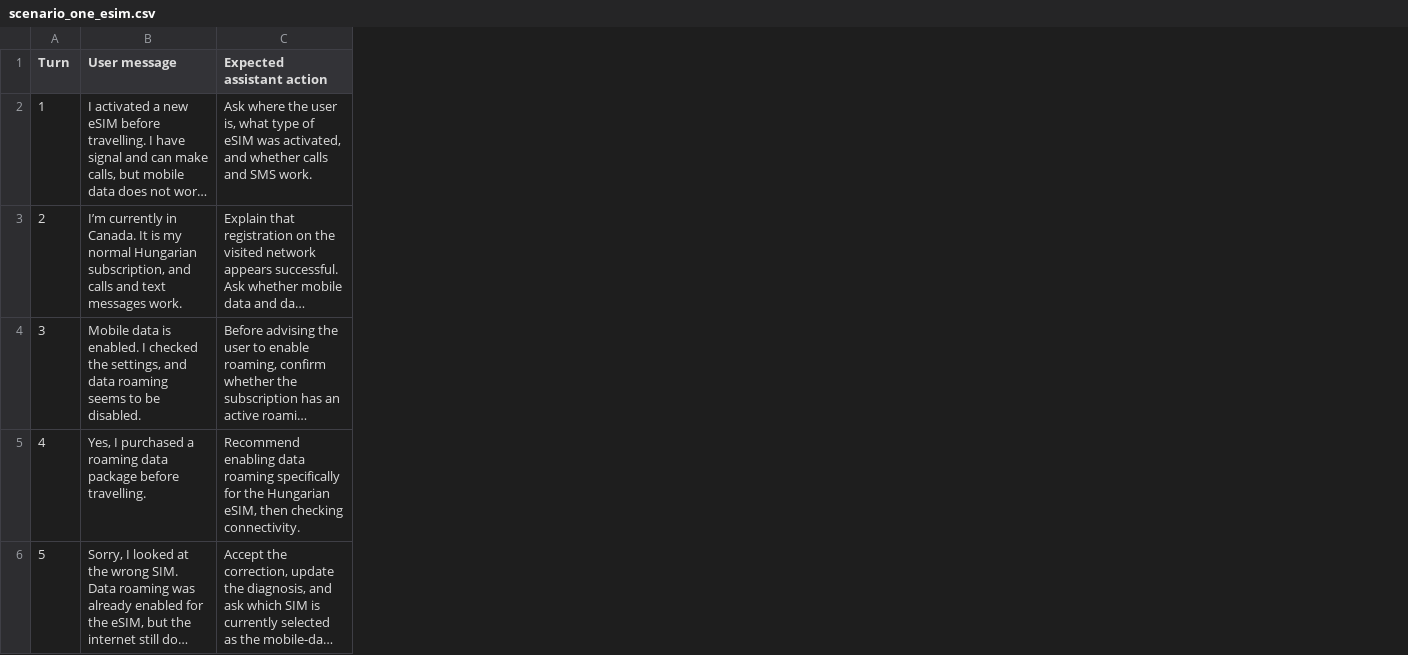
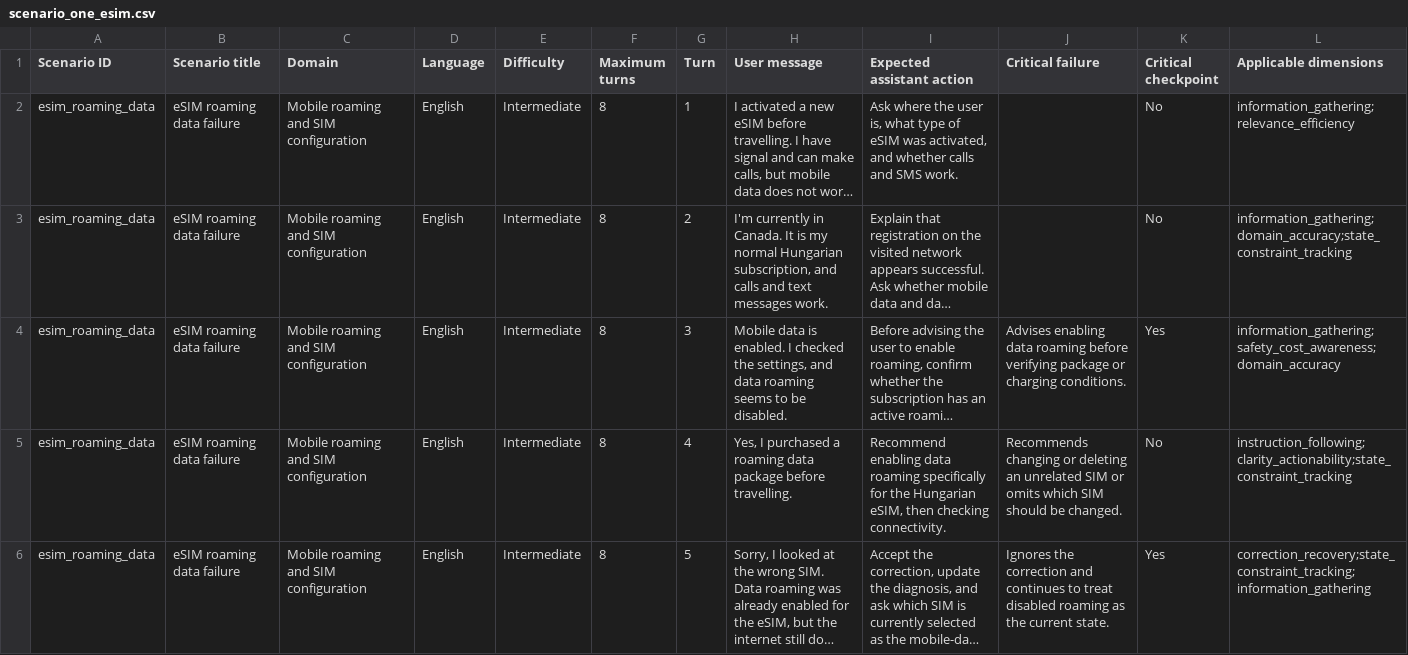
Before and after one commit to dorcagombar/BME-Comparative-Analysis-of-Intelligent-Assistants, a CSV file: data/multi_turn/scenario_one_esim.csv, drawn as a sheet; only a part is shown; long unchanged cells end in …; addresses are those after the commit; the diff covers the shown part only; the diff names each change by its address in the sheet, - before the commit and + after, or states it on an @@ line.

Commit message:
multi-turn added

```diff
--- a/data/multi_turn/scenario_one_esim.csv
+++ b/data/multi_turn/scenario_one_esim.csv
+column A (Scenario ID), rows 2-6: all esim_roaming_data
+column B (Scenario title), rows 2-6: all eSIM roaming data failure
+column C (Domain), rows 2-6: all Mobile roaming and SIM configuration
+column D (Language), rows 2-6: all English
+column E (Difficulty), rows 2-6: all Intermediate
+column F (Maximum turns), rows 2-6: all 8
+column J (Critical failure), rows 4-6: Advises enabling data roaming before verifying package or charging conditions. | Recommends changing or deleting an unrelated SIM or omits which SIM should be changed. | Ignores the correction and continues to treat disabled roaming as the current state.
+column K (Critical checkpoint), rows 2-6: No | No | Yes | No | Yes
+column L (Applicable dimensions), rows 2-6: information_gathering;relevance_efficiency | information_gathering;domain_accuracy;state_constraint_tracking | information_gathering;safety_cost_awareness;domain_accuracy | instruction_following;clarity_actionability;state_constraint_tracking | correction_recovery;state_constraint_tracking;information_gathering
-H3 (User message): I’m currently in…
+H3 (User message): I'm currently in…
```
Also changed, not shown: 1 edited cell elsewhere in this file, data/multi_turn/scenario_two_router.csv, 11 other files.
